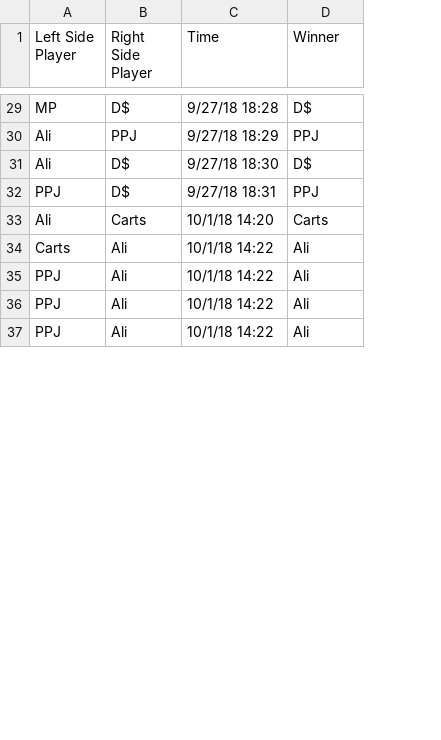
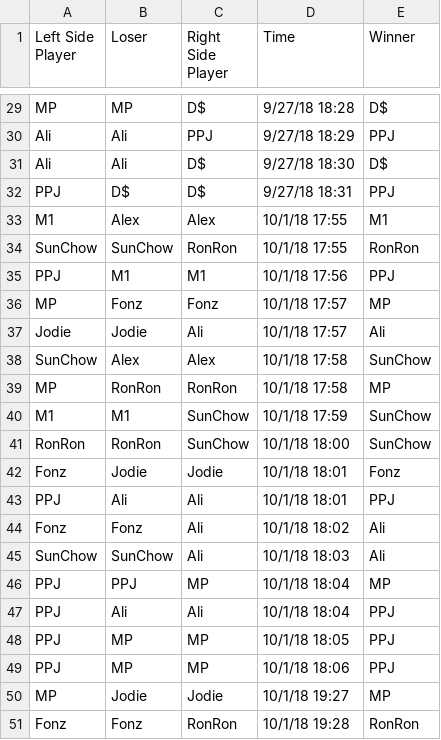
Before and after one commit to Threesies/ELO, a CSV file: ThreesiesLog.csv, drawn as a sheet; only a part is shown, gaps mark what is left out; removed rows and columns are numbered as before the commit, all else as after; the diff covers the shown part only; the diff names each change by its address in the sheet, - before the commit and + after, or states it on an @@ line.

```diff
--- a/ThreesiesLog.csv
+++ b/ThreesiesLog.csv
+column B (Loser), rows 29-32: MP | Ali | Ali | D$; row 37: Jodie; rows 43-44: Ali | Fonz; row 47: Ali
-row 33: Ali | Carts | 10/1/18 14:20 | Carts
+row 33: M1 | Alex | Alex | 10/1/18 17:55 | M1
+row 34: SunChow | SunChow | RonRon | 10/1/18 17:55 | RonRon
+row 35: PPJ | M1 | M1 | 10/1/18 17:56 | PPJ
+row 36: MP | Fonz | Fonz | 10/1/18 17:57 | MP
-A37 (Left Side Player): Carts
+A37 (Left Side Player): Jodie
-D37 (Time): 10/1/18 14:22
+D37 (Time): 10/1/18 17:57
+row 38: SunChow | Alex | Alex | 10/1/18 17:58 | SunChow
+row 39: MP | RonRon | RonRon | 10/1/18 17:58 | MP
+row 40: M1 | M1 | SunChow | 10/1/18 17:59 | SunChow
+row 41: RonRon | RonRon | SunChow | 10/1/18 18:00 | SunChow
+row 42: Fonz | Jodie | Jodie | 10/1/18 18:01 | Fonz
-D43 (Time): 10/1/18 14:22
+D43 (Time): 10/1/18 18:01
-E43 (Winner): Ali
+E43 (Winner): PPJ
-A44 (Left Side Player): PPJ
+A44 (Left Side Player): Fonz
-D44 (Time): 10/1/18 14:22
+D44 (Time): 10/1/18 18:02
+row 45: SunChow | SunChow | Ali | 10/1/18 18:03 | Ali
+row 46: PPJ | PPJ | MP | 10/1/18 18:04 | MP
-D47 (Time): 10/1/18 14:22
+D47 (Time): 10/1/18 18:04
-E47 (Winner): Ali
+E47 (Winner): PPJ
+row 48: PPJ | MP | MP | 10/1/18 18:05 | PPJ
+row 49: PPJ | MP | MP | 10/1/18 18:06 | PPJ
+row 50: MP | Jodie | Jodie | 10/1/18 19:27 | MP
+row 51: Fonz | Fonz | RonRon | 10/1/18 19:28 | RonRon
```
Also changed, not shown: 12 added rows and 3 edited cells elsewhere in this file, 5 other files.
